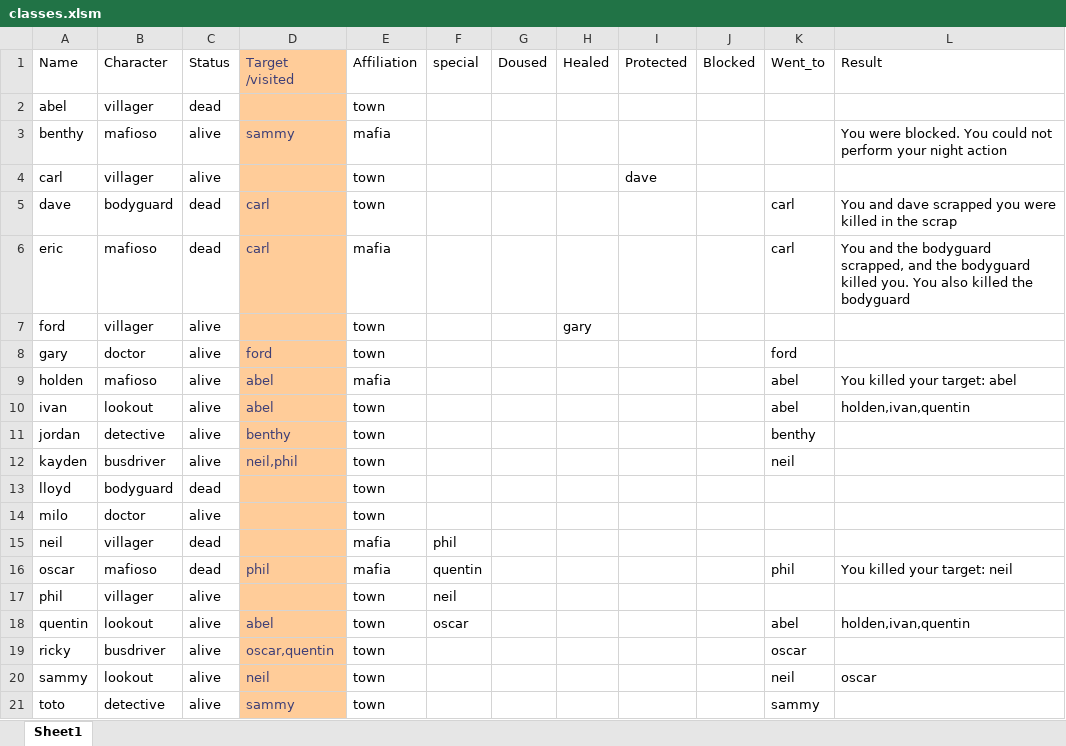
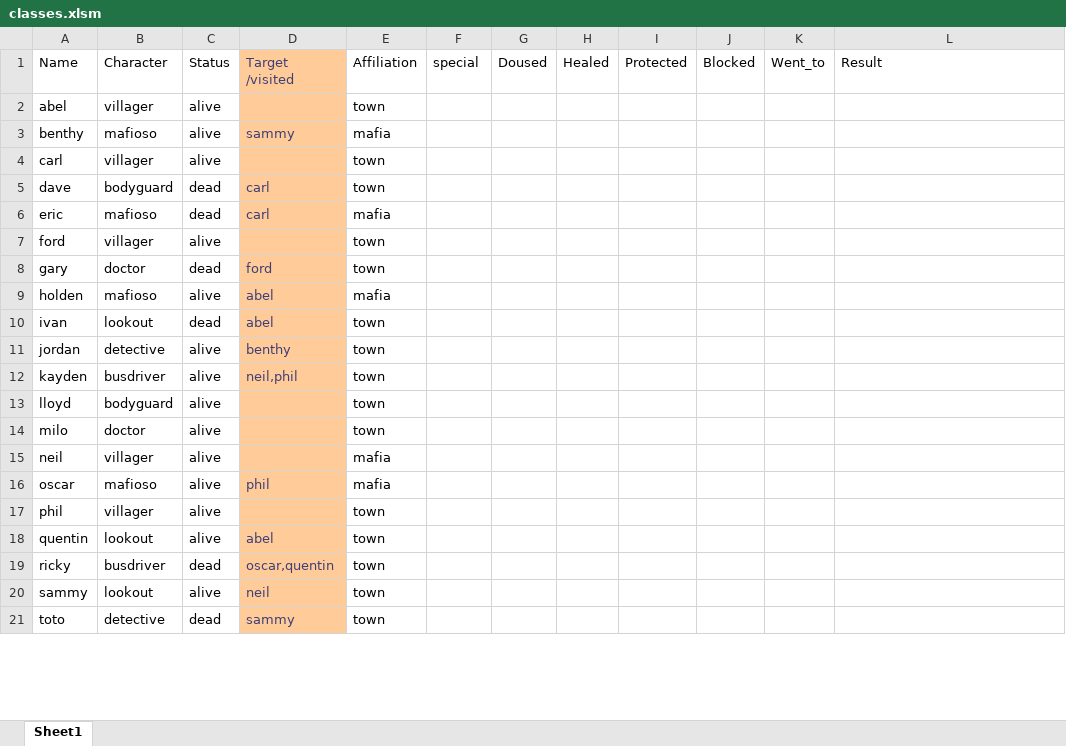
Before and after one commit to Corneliuscob/Excel-Mafia, an Excel workbook: classes.xlsm, sheet Sheet1, drawn as a sheet; only a part is shown; values as stored, in another font and other column widths than the file's, no borders; the diff covers the shown part only; the diff names each change by its address in the sheet, - before the commit and + after, or states it on an @@ line.

Commit message:
Add files via upload

```diff
--- a/classes.xlsm (sheet Sheet1)
+++ b/classes.xlsm (sheet Sheet1)
-C2: dead
+C2: alive
-L3: You were blocked. You could not perform your night action
+L3: (empty)
-I4: dave
+I4: (empty)
-K5:K6: carl
+K5:K6: (empty)
-L5: You and dave scrapped you were killed in the scrap
+L5: (empty)
-L6: You and the bodyguard scrapped, and the bodyguard killed you. You also killed the bodyguard
+L6: (empty)
-H7: gary
+H7: (empty)
-C8: alive
+C8: dead
-K8: ford
+K8: (empty)
-K9:K10: abel
+K9:K10: (empty)
-L9: You killed your target: abel
+L9: (empty)
-C10: alive
+C10: dead
-L10: holden,ivan,quentin
+L10: (empty)
-K11: benthy
+K11: (empty)
-K12: neil
+K12: (empty)
-C13: dead
+C13: alive
-C15:C16: dead
+C15:C16: alive
-F15: phil
+F15: (empty)
-F16: quentin
+F16: (empty)
-K16: phil
+K16: (empty)
-L16: You killed your target: neil
+L16: (empty)
-F17: neil
+F17: (empty)
-F18: oscar
+F18: (empty)
-K18: abel
+K18: (empty)
-L18: holden,ivan,quentin
+L18: (empty)
-C19: alive
+C19: dead
-K19: oscar
+K19: (empty)
-K20: neil
+K20: (empty)
-L20: oscar
+L20: (empty)
-C21: alive
+C21: dead
-K21: sammy
+K21: (empty)
```
Also changed, not shown: 1 added row and 9 edited cells elsewhere in this sheet.
